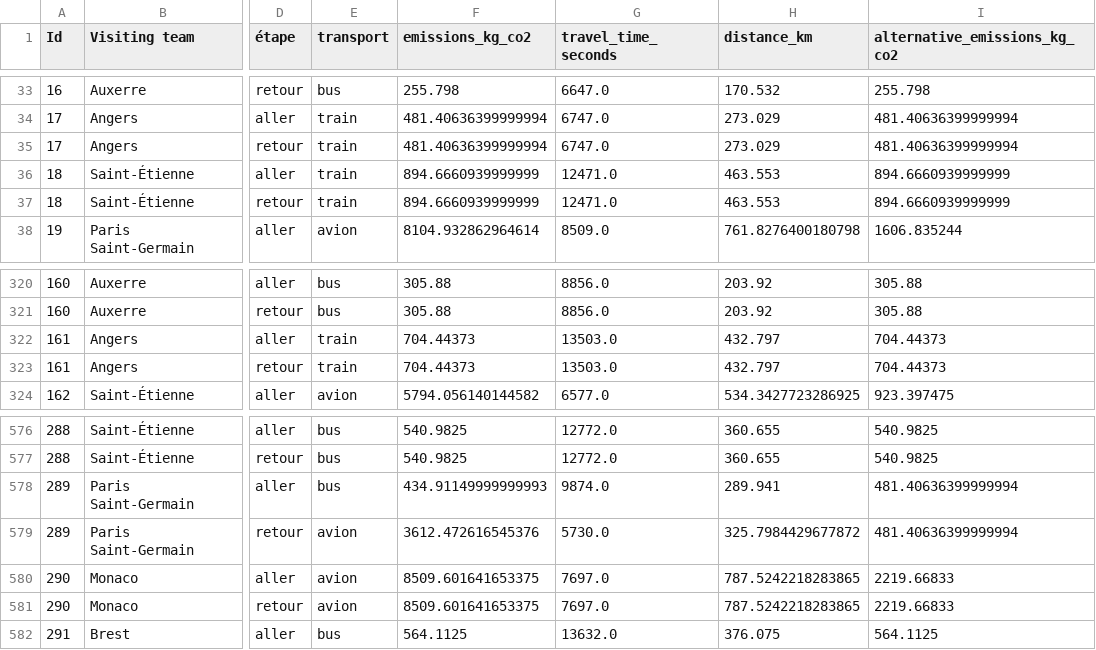
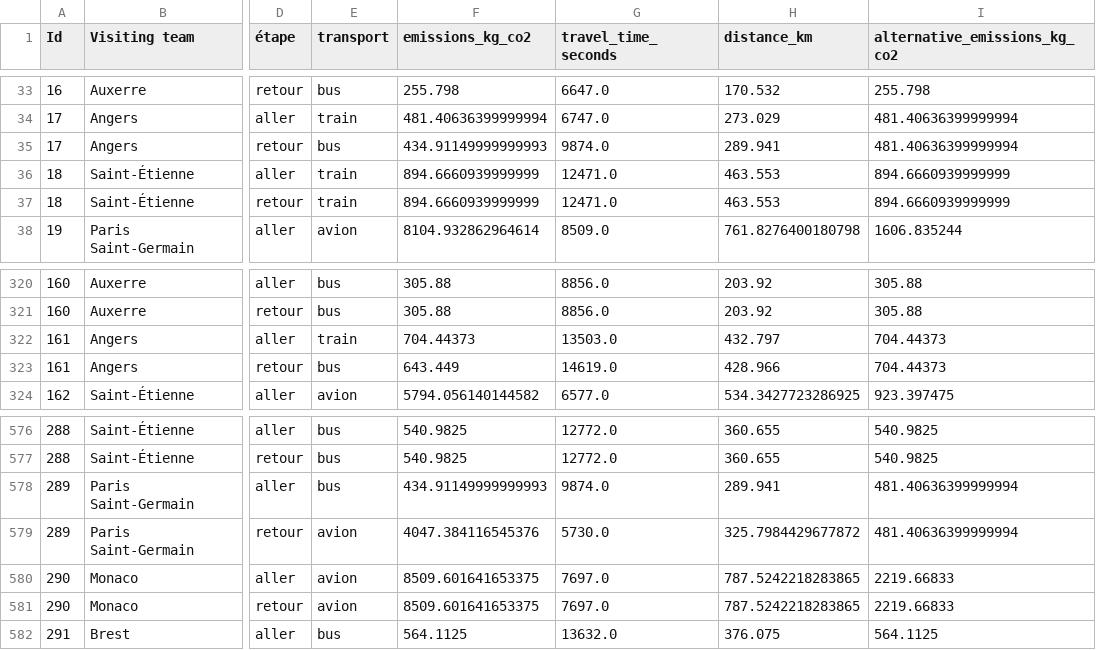
Before and after one commit to dawtasso/ligue1_team_travel_emissions, a CSV file: backend/data/calculated_travels/total_emmissions.csv, drawn as a sheet; only a part is shown, gaps mark what is left out; the diff names each change by its address in the sheet, - before the commit and + after, or states it on an @@ line.

```diff
--- a/backend/data/calculated_travels/total_emmissions.csv
+++ b/backend/data/calculated_travels/total_emmissions.csv
-E35 (transport): train
+E35 (transport): bus
-F35 (emissions_kg_co2): 481.40636399999994
+F35 (emissions_kg_co2): 434.91149999999993
-G35 (travel_time_seconds): 6747.0
+G35 (travel_time_seconds): 9874.0
-H35 (distance_km): 273.029
+H35 (distance_km): 289.941
-E323 (transport): train
+E323 (transport): bus
-F323 (emissions_kg_co2): 704.44373
+F323 (emissions_kg_co2): 643.449
-G323 (travel_time_seconds): 13503.0
+G323 (travel_time_seconds): 14619.0
-H323 (distance_km): 432.797
+H323 (distance_km): 428.966
-F579 (emissions_kg_co2): 3612.472616545376
+F579 (emissions_kg_co2): 4047.384116545376
```
Also changed, not shown: 2 other files.
